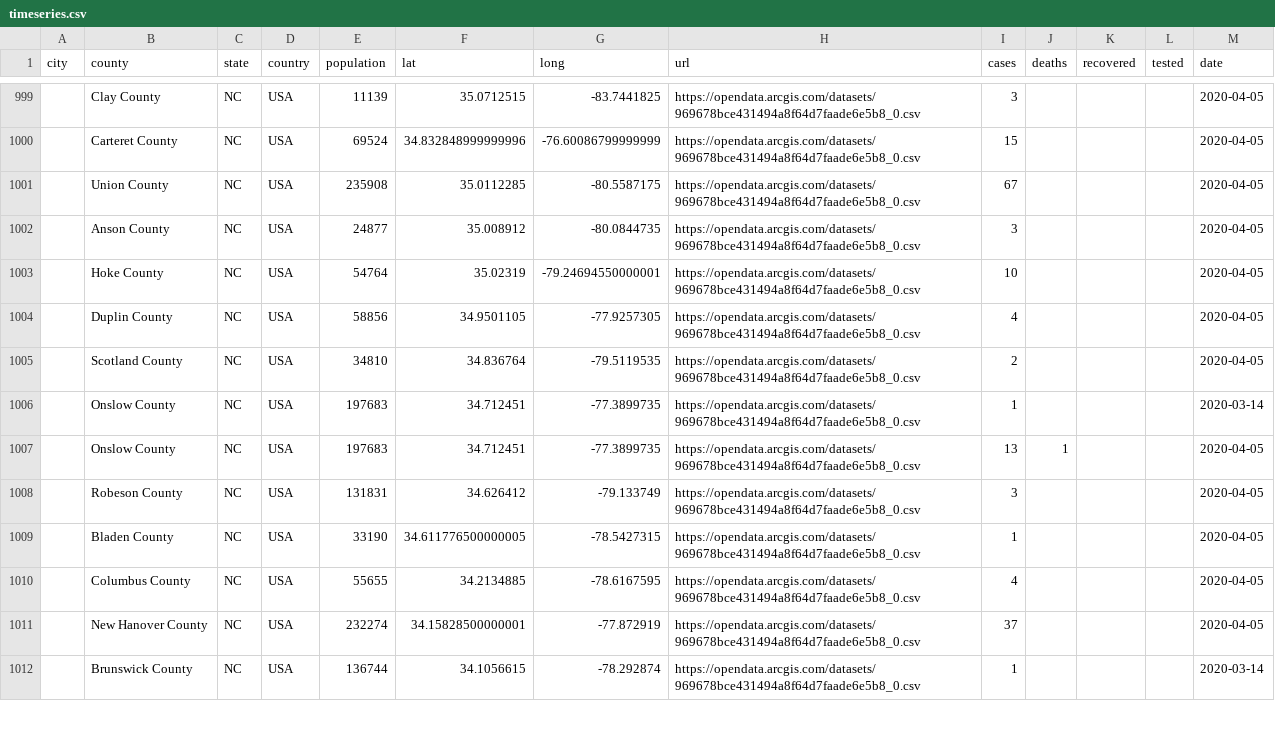
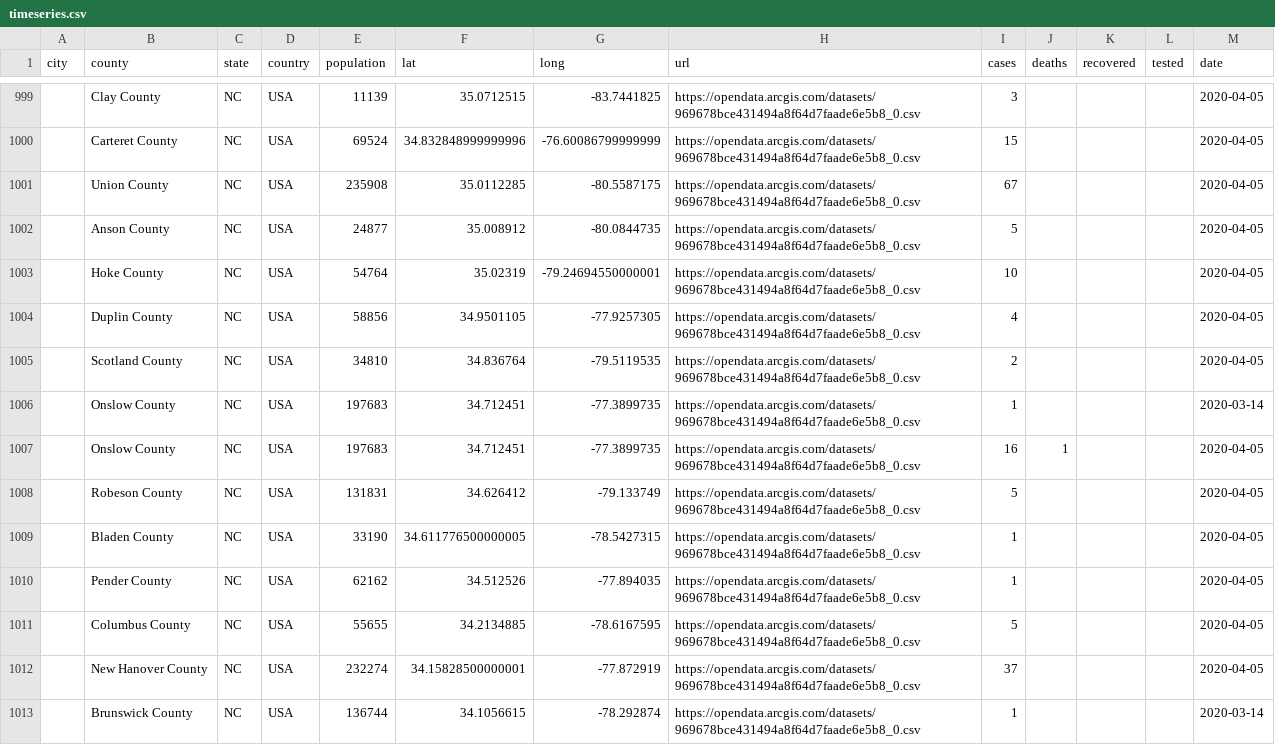
Before and after one commit to qgolsteyn/coronadatascraper, a CSV file: timeseries.csv, drawn as a sheet; only a part is shown, gaps mark what is left out; the diff covers the shown part only.

```diff
--- a/timeseries.csv
+++ b/timeseries.csv
@@ -1001,3 +1001,3 @@ city,county,state,country,population,lat,long,url,cases,deaths,recovered,tested,
 ,Union County,NC,USA,235908,35.0112285,-80.5587175,https://opendata.arcgis.com/datasets/969678bce431494a8f64d7faade6e5b8_0.csv,67,,,,2020-04-05
-,Anson County,NC,USA,24877,35.008912,-80.0844735,https://opendata.arcgis.com/datasets/969678bce431494a8f64d7faade6e5b8_0.csv,3,,,,2020-04-05
+,Anson County,NC,USA,24877,35.008912,-80.0844735,https://opendata.arcgis.com/datasets/969678bce431494a8f64d7faade6e5b8_0.csv,5,,,,2020-04-05
 ,Hoke County,NC,USA,54764,35.02319,-79.24694550000001,https://opendata.arcgis.com/datasets/969678bce431494a8f64d7faade6e5b8_0.csv,10,,,,2020-04-05
@@ -1006,6 +1006,7 @@ city,county,state,country,population,lat,long,url,cases,deaths,recovered,tested,
 ,Onslow County,NC,USA,197683,34.712451,-77.3899735,https://opendata.arcgis.com/datasets/969678bce431494a8f64d7faade6e5b8_0.csv,1,,,,2020-03-14
-,Onslow County,NC,USA,197683,34.712451,-77.3899735,https://opendata.arcgis.com/datasets/969678bce431494a8f64d7faade6e5b8_0.csv,13,1,,,2020-04-05
-,Robeson County,NC,USA,131831,34.626412,-79.133749,https://opendata.arcgis.com/datasets/969678bce431494a8f64d7faade6e5b8_0.csv,3,,,,2020-04-05
+,Onslow County,NC,USA,197683,34.712451,-77.3899735,https://opendata.arcgis.com/datasets/969678bce431494a8f64d7faade6e5b8_0.csv,16,1,,,2020-04-05
+,Robeson County,NC,USA,131831,34.626412,-79.133749,https://opendata.arcgis.com/datasets/969678bce431494a8f64d7faade6e5b8_0.csv,5,,,,2020-04-05
 ,Bladen County,NC,USA,33190,34.611776500000005,-78.5427315,https://opendata.arcgis.com/datasets/969678bce431494a8f64d7faade6e5b8_0.csv,1,,,,2020-04-05
-,Columbus County,NC,USA,55655,34.2134885,-78.6167595,https://opendata.arcgis.com/datasets/969678bce431494a8f64d7faade6e5b8_0.csv,4,,,,2020-04-05
+,Pender County,NC,USA,62162,34.512526,-77.894035,https://opendata.arcgis.com/datasets/969678bce431494a8f64d7faade6e5b8_0.csv,1,,,,2020-04-05
+,Columbus County,NC,USA,55655,34.2134885,-78.6167595,https://opendata.arcgis.com/datasets/969678bce431494a8f64d7faade6e5b8_0.csv,5,,,,2020-04-05
 ,New Hanover County,NC,USA,232274,34.15828500000001,-77.872919,https://opendata.arcgis.com/datasets/969678bce431494a8f64d7faade6e5b8_0.csv,37,,,,2020-04-05
```
Also changed, not shown: 47 edited cells elsewhere in this file, data.csv, timeseries-jhu.csv, 2 other files.
